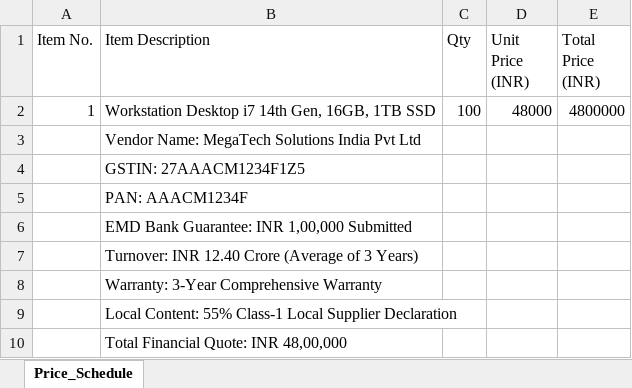
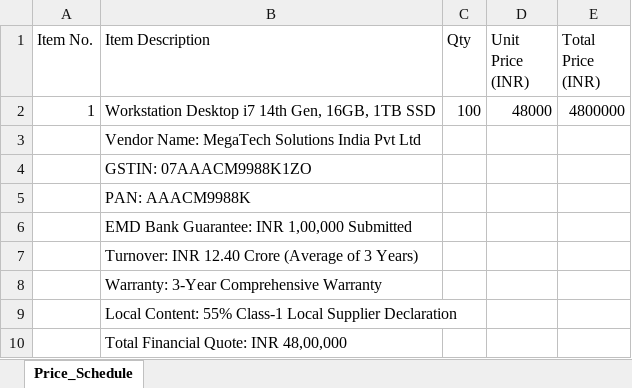
Before and after one commit to hexagon-afk/BidLens-AI-Pro, an Excel workbook: backend/data/sample_bids/BoQ_PriceSchedule_MegaTech.xlsx, sheet Price_Schedule, drawn as a sheet; values as stored, in another font and other column widths than the file's, no borders; the diff names each change by its address in the sheet, - before the commit and + after, or states it on an @@ line.

Commit message:
fix(core): complete audit remediation for uncertainty model, sample files sync, and override lifecycle
- Synchronize container sample files between backend/data/sample_bids and data/sample_bids, updating DOCX (27AABCT3456L1Z1), XLSX (07AAACM9988K1ZO), and PNG check-digits and PANs
- Remove implicit defaults in orchestrator and rule engine; pass budget_inr from frontend and remove min_warranty_years fallback
- Fix tender EMD regex so conditional MSE exemptions do not overwrite base tender EMD
- Scope warranty extraction to prioritize bidder offer over quoted RFP requirements, and prevent hallucinating onsite/24x7 coverage on carry-in bids
- Enforce uncertainty model across all 5 clauses for unreadable/empty documents and prevent empty clause lists from returning COMPLIANT
- Add EMD instrument shortfall validation against tender requirement
- Harmonize override endpoints to return results and audit_result, rebuild knowledge graph, update frontend shortlist, and track append-only reset events
- Purge unsupported tamper-proof and certification claims from PDF generator, API descriptions, and telemetry
- Add gates 15-21 to acceptance test suite, with all 49 tests passing

```diff
--- a/backend/data/sample_bids/BoQ_PriceSchedule_MegaTech.xlsx (sheet Price_Schedule)
+++ b/backend/data/sample_bids/BoQ_PriceSchedule_MegaTech.xlsx (sheet Price_Schedule)
-B4 (Item Description): GSTIN: 27AAACM1234F1Z5
+B4 (Item Description): GSTIN: 07AAACM9988K1ZO
-B5 (Item Description): PAN: AAACM1234F
+B5 (Item Description): PAN: AAACM9988K
```
Also changed, not shown: data/sample_bids/BoQ_PriceSchedule_MegaTech.xlsx, 21 other files.
